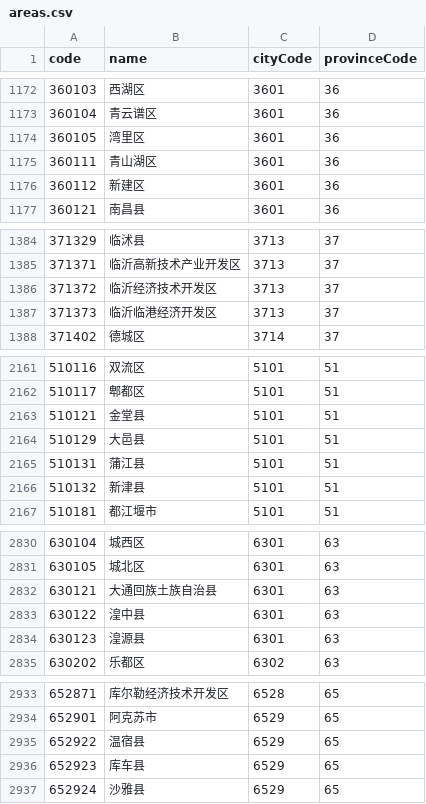
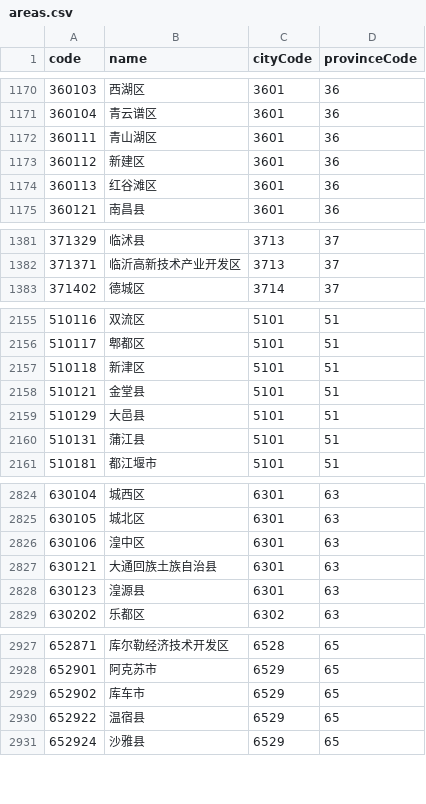
Before and after one commit to modood/Administrative-divisions-of-China, a CSV file: dist/areas.csv, drawn as a sheet; only a part is shown, gaps mark what is left out; the diff covers the shown part only.

```diff
--- a/dist/areas.csv
+++ b/dist/areas.csv
@@ -1173,5 +1171,5 @@ code,name,cityCode,provinceCode
 360104,"青云谱区",3601,36
-360105,"湾里区",3601,36
 360111,"青山湖区",3601,36
 360112,"新建区",3601,36
+360113,"红谷滩区",3601,36
 360121,"南昌县",3601,36
@@ -1385,4 +1382,2 @@ code,name,cityCode,provinceCode
 371371,"临沂高新技术产业开发区",3713,37
-371372,"临沂经济技术开发区",3713,37
-371373,"临沂临港经济开发区",3713,37
 371402,"德城区",3714,37
@@ -2162,2 +2156,3 @@ code,name,cityCode,provinceCode
 510117,"郫都区",5101,51
+510118,"新津区",5101,51
 510121,"金堂县",5101,51
@@ -2165,3 +2160,2 @@ code,name,cityCode,provinceCode
 510131,"蒲江县",5101,51
-510132,"新津县",5101,51
 510181,"都江堰市",5101,51
@@ -2831,4 +2825,4 @@ code,name,cityCode,provinceCode
 630105,"城北区",6301,63
+630106,"湟中区",6301,63
 630121,"大通回族土族自治县",6301,63
-630122,"湟中县",6301,63
 630123,"湟源县",6301,63
@@ -2934,4 +2928,4 @@ code,name,cityCode,provinceCode
 652901,"阿克苏市",6529,65
+652902,"库车市",6529,65
 652922,"温宿县",6529,65
-652923,"库车县",6529,65
 652924,"沙雅县",6529,65
```
Also changed, not shown: 12 added rows, 11 removed rows and 6 edited cells elsewhere in this file, 11 other files.
